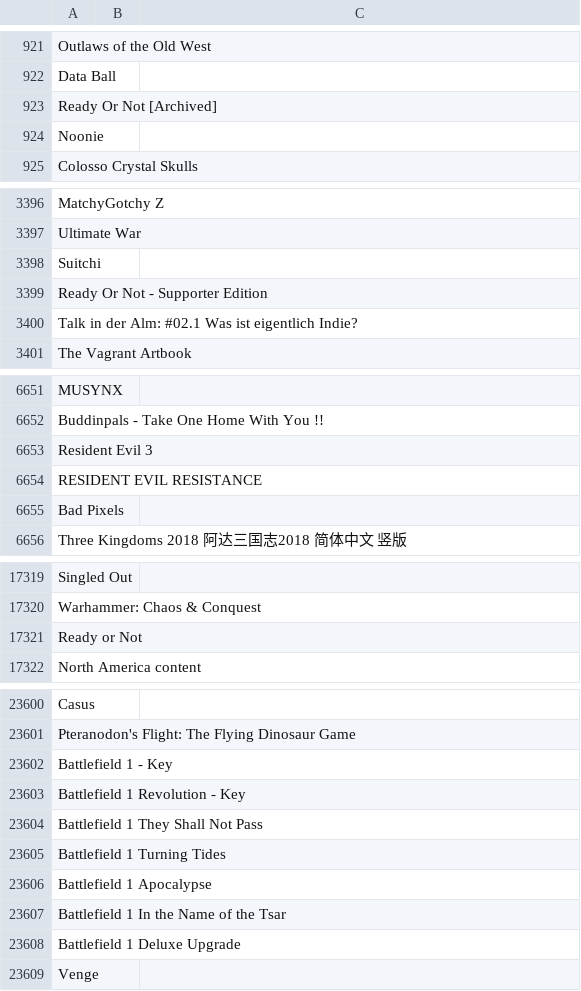
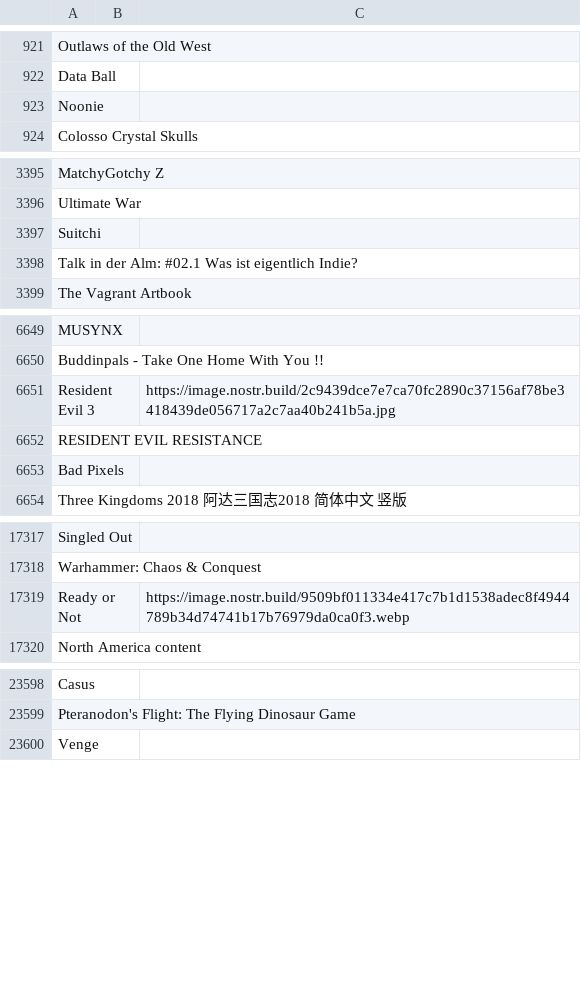
Before and after one commit to DEGMods/DEG-Mods, a CSV file: src/assets/games/Games_Steam2.csv, drawn as a sheet; only a part is shown, gaps mark what is left out; the diff covers the shown part only.

```diff
--- a/src/assets/games/Games_Steam2.csv
+++ b/src/assets/games/Games_Steam2.csv
@@ -922,3 +922,2 @@ Outlaws of the Old West,,
 Data Ball,,
-Ready Or Not [Archived],,
 Noonie,,
@@ -3398,3 +3397,2 @@ Ultimate War,,
 Suitchi,,
-Ready Or Not - Supporter Edition,,
 Talk in der Alm: #02.1 Was ist eigentlich Indie?,,
@@ -6652,3 +6650,3 @@ MUSYNX,,
 Buddinpals - Take One Home With You !!,,
-Resident Evil 3,,
+Resident Evil 3,,https://image.nostr.build/2c9439dce7e7ca70fc2890c37156af78be3418439de056717a2c7aa40b241b5a.jpg
 RESIDENT EVIL RESISTANCE,,
@@ -17320,3 +17318,3 @@ Singled Out,,
 Warhammer: Chaos & Conquest,,
-Ready or Not,,
+Ready or Not,,https://image.nostr.build/9509bf011334e417c7b1d1538adec8f4944789b34d74741b17b76979da0ca0f3.webp
 North America content,,
@@ -23601,9 +23599,2 @@ Casus,,
 Pteranodon's Flight: The Flying Dinosaur Game,,
-Battlefield 1 - Key,,
-Battlefield 1 Revolution - Key,,
-Battlefield 1 They Shall Not Pass,,
-Battlefield 1 Turning Tides,,
-Battlefield 1 Apocalypse,,
-Battlefield 1 In the Name of the Tsar,,
-Battlefield 1 Deluxe Upgrade,,
 Venge,,
```
Also changed, not shown: 3 edited cells elsewhere in this file, src/assets/games/Games_Steam1.csv, src/assets/games/Games_Steam3.csv.
